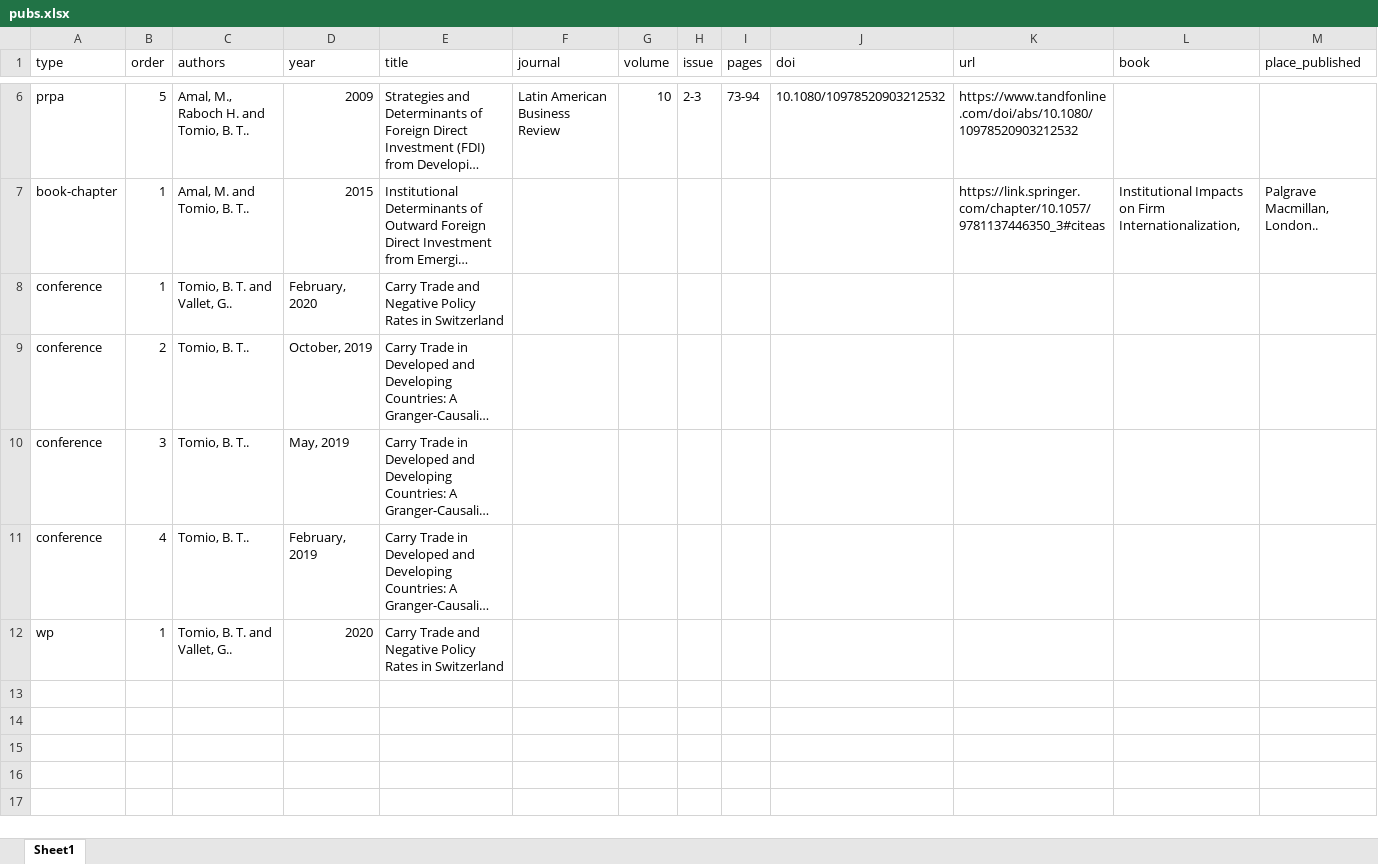
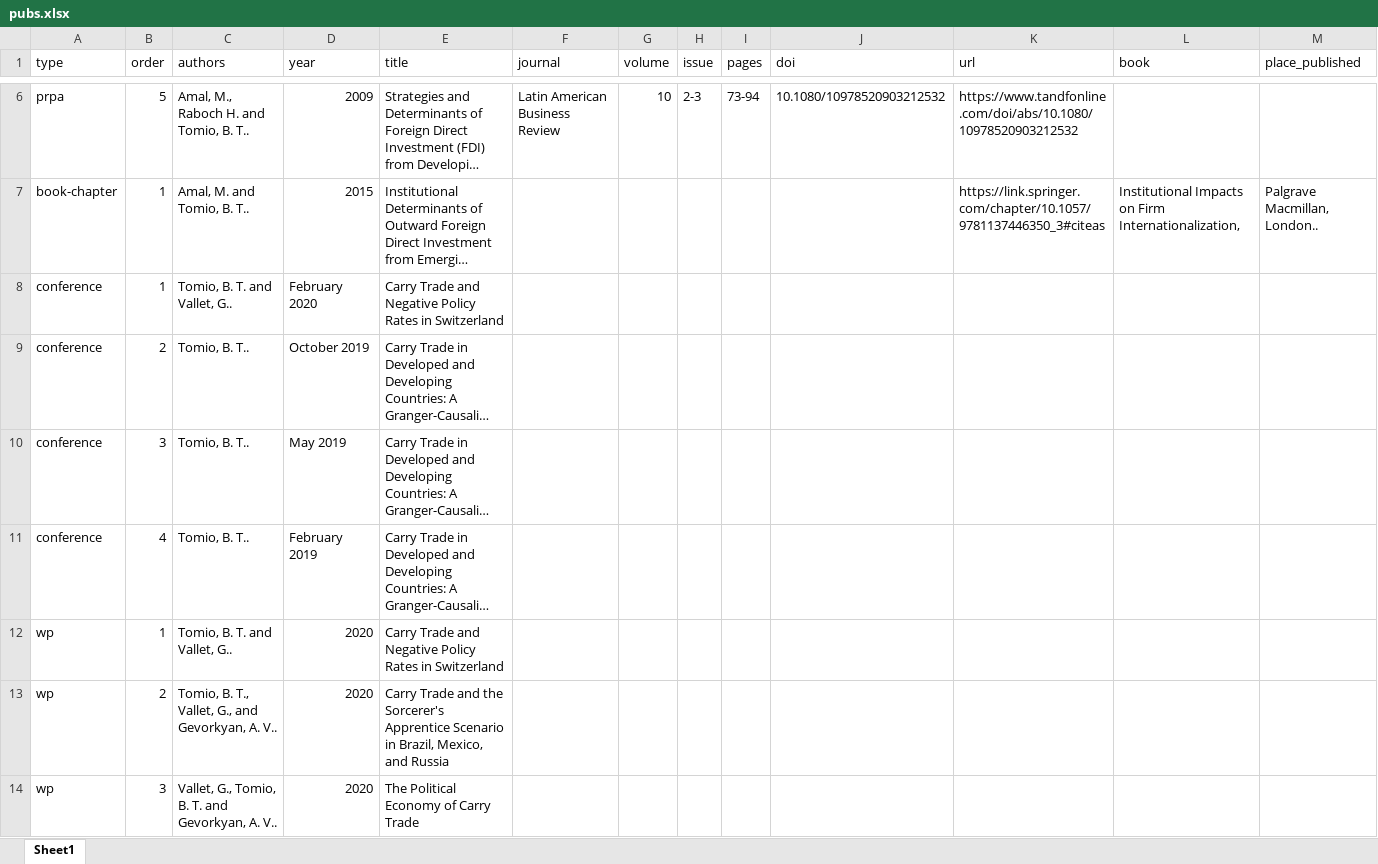
Before and after one commit to bttomio/bttomio.github.io, an Excel workbook: cv/data/pubs.xlsx, sheet Sheet1, drawn as a sheet; only a part is shown, gaps mark what is left out; long unchanged cells end in …; values as stored, in another font and other column widths than the file's, no borders; rows hold the shown columns only; the diff names each change by its address in the sheet, - before the commit and + after, or states it on an @@ line.

```diff
--- a/cv/data/pubs.xlsx (sheet Sheet1)
+++ b/cv/data/pubs.xlsx (sheet Sheet1)
-D8 (year): February, 2020
+D8 (year): February 2020
-D9 (year): October, 2019
+D9 (year): October 2019
-D10 (year): May, 2019
+D10 (year): May 2019
-D11 (year): February, 2019
+D11 (year): February 2019
+row 13: wp | 2 | Tomio, B. T., Vallet, G., and Gevorkyan, A. V.. | 2020 | Carry Trade and the Sorcerer's Apprentice Scenario in Brazil, Mexico, and Russia
+row 14: wp | 3 | Vallet, G., Tomio, B. T. and Gevorkyan, A. V.. | 2020 | The Political Economy of Carry Trade
```
Also changed, not shown: cv/data/cv_entries.xlsx, 18 other files.
